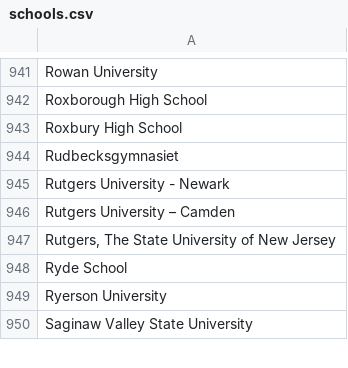
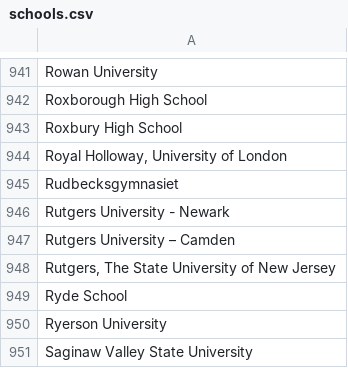
Before and after one commit to MLH/mlh-policies, a CSV file: schools.csv, drawn as a sheet; only a part is shown, gaps mark what is left out.

Commit message:
Add Royal Holloway

```diff
--- a/schools.csv
+++ b/schools.csv
@@ -943,2 +943,3 @@ Roxborough High School
 Roxbury High School
+"Royal Holloway, University of London"
 Rudbecksgymnasiet
```
